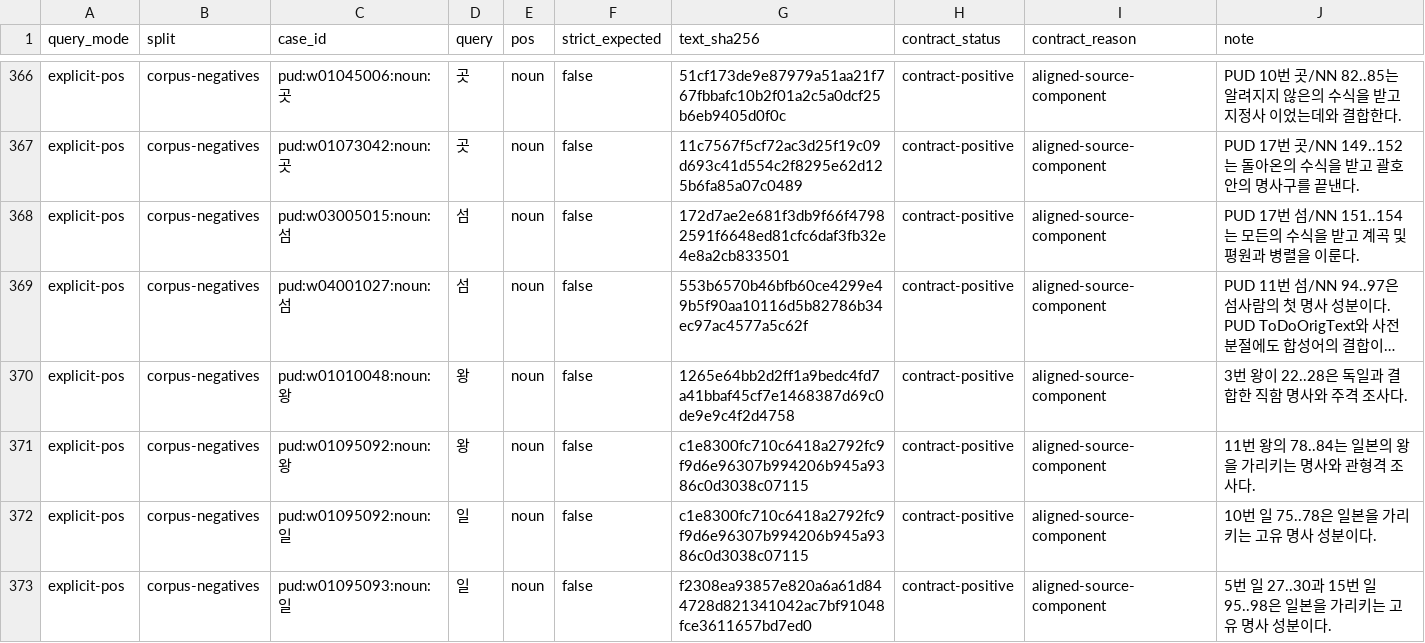
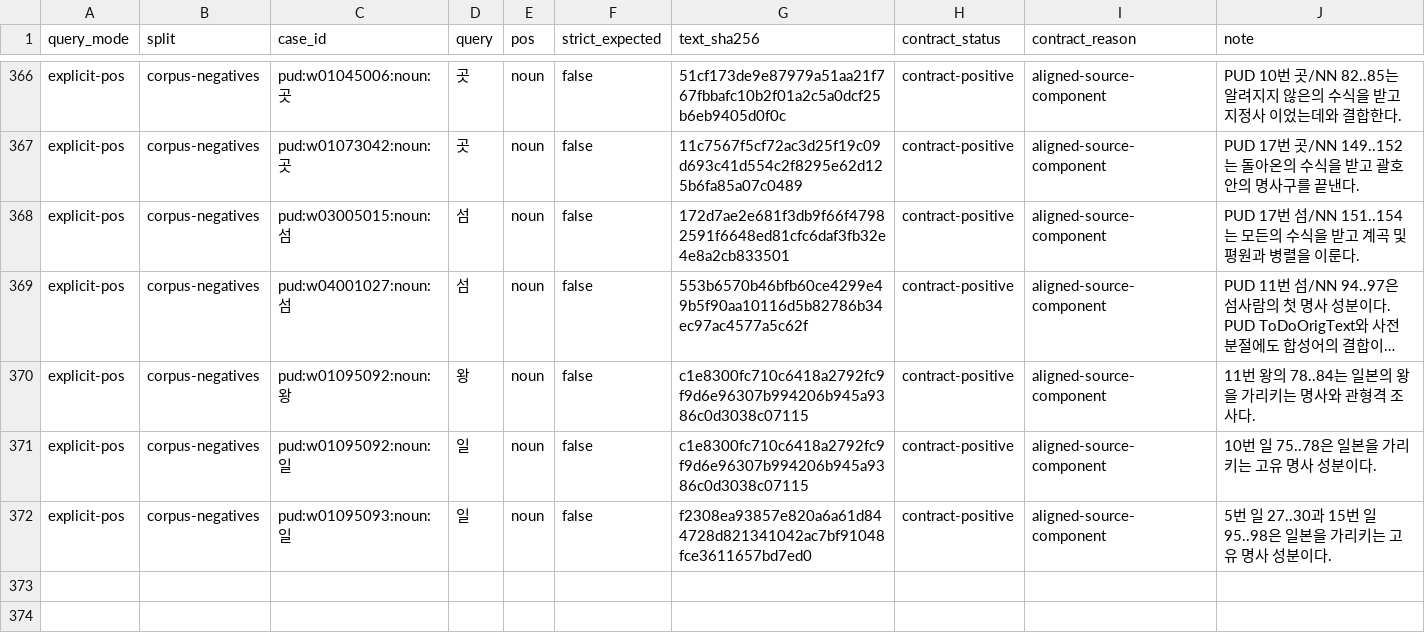
Before and after one commit to SeokminHong/kfind, a TSV file: tools/morph-compare/pud-noun-label-corpus-reviews.tsv, drawn as a sheet; only a part is shown, gaps mark what is left out; long unchanged cells end in …; the diff names each change by its address in the sheet, - before the commit and + after, or states it on an @@ line.

```diff
--- a/tools/morph-compare/pud-noun-label-corpus-reviews.tsv
+++ b/tools/morph-compare/pud-noun-label-corpus-reviews.tsv
-row 370: explicit-pos | corpus-negatives | pud:w01010048:noun:왕 | 왕 | noun | false | 1265e64bb2d2ff1a9bedc4fd7a41bbaf45cf7e1468387d69c0de9e9c4f2d4758 | contract-positive | aligned-source-component | 3번 왕이 22..28은 독일과 결합한 직함 명사와 주격 조사다.
```
Also changed, not shown: data/rules/attested-nominal-compound-components.csv, tools/morph-compare/pud-local-boundary-corpus-reviews.tsv, 7 other files.
